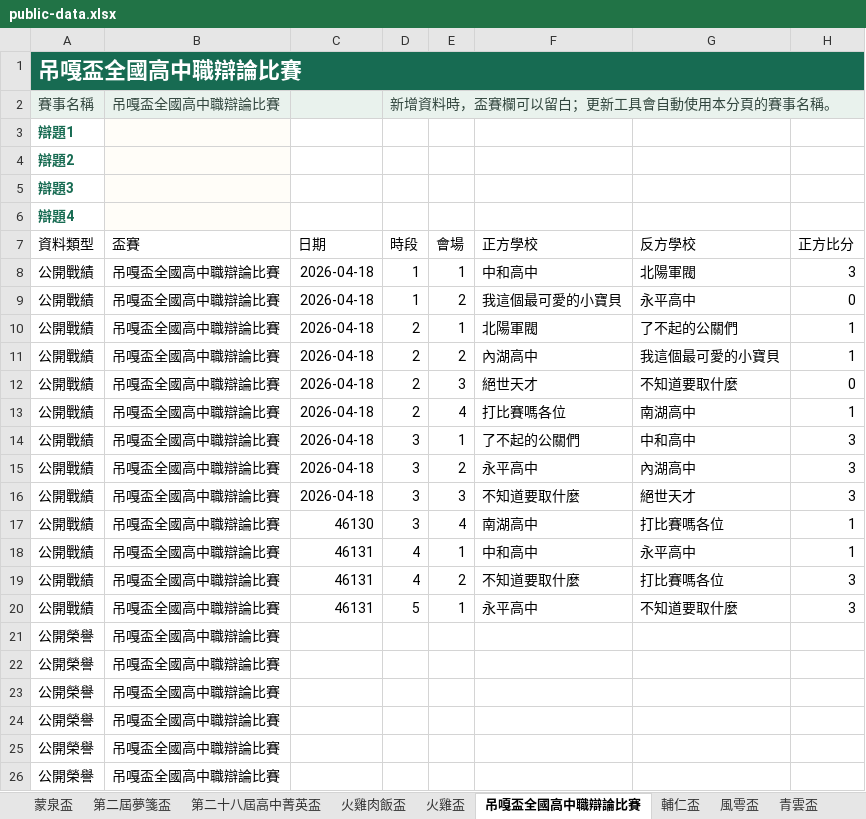
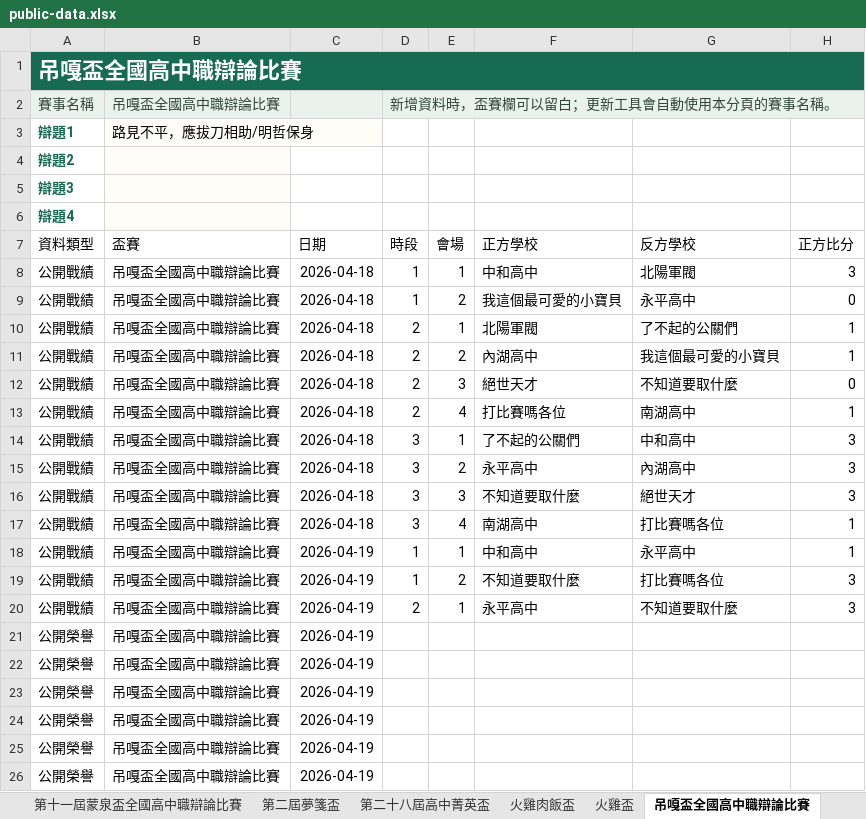
Before and after one commit to macrokernel3000/opendebate, an Excel workbook: data/public-data.xlsx, sheet 吊嘎盃全國高中職辯論比賽, drawn as a sheet; only a part is shown; values as stored, in another font and other column widths than the file's, no borders; the diff names each change by its address in the sheet, - before the commit and + after, or states it on an @@ line.

```diff
--- a/data/public-data.xlsx (sheet 吊嘎盃全國高中職辯論比賽)
+++ b/data/public-data.xlsx (sheet 吊嘎盃全國高中職辯論比賽)
-sheet tab: 蒙泉盃
+sheet tab: 第十一屆蒙泉盃全國高中職辯論比賽
-sheet tab: 輔仁盃
-B3 (盃賽): (empty)
+B3 (盃賽): 路見不平，應拔刀相助/明哲保身
-C17 (日期): 46130
+C17 (日期): 2026-04-18
-C18:C20 (日期): 46131
+C18:C20 (日期): 2026-04-19
-D18:D19 (時段): 4
+D18:D19 (時段): 1
-D20 (時段): 5
+D20 (時段): 2
-C21:C26 (日期): (empty)
+C21:C26 (日期): 2026-04-19
```
Also changed, not shown: sheet 2026第五屆輔仁盃全國高中職辯論比賽, sheet 第35屆蘇州盃, sheet 第二屆夢箋盃, sheet 第十一屆蒙泉盃全國高中職辯論比賽, sheet 第一屆東岸盃全國高中職辯論比賽, sheet 第二屆東岸盃全國高中職辯論比賽, 10 more sheets, other sheet tabs, data/public-data2.xlsx, 3 other files.
